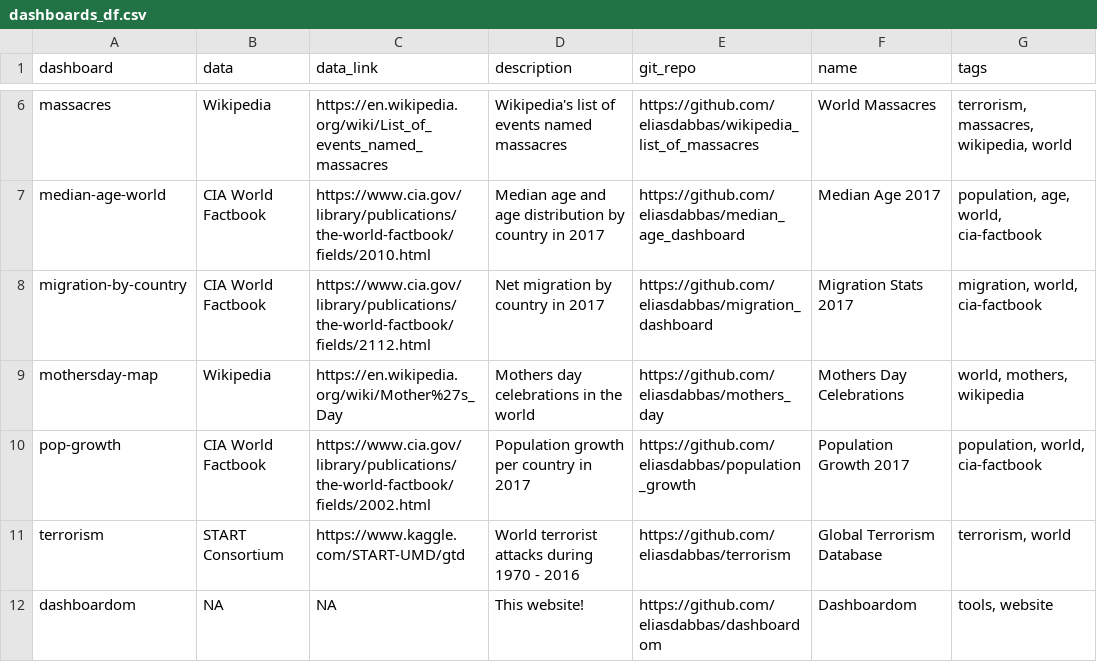
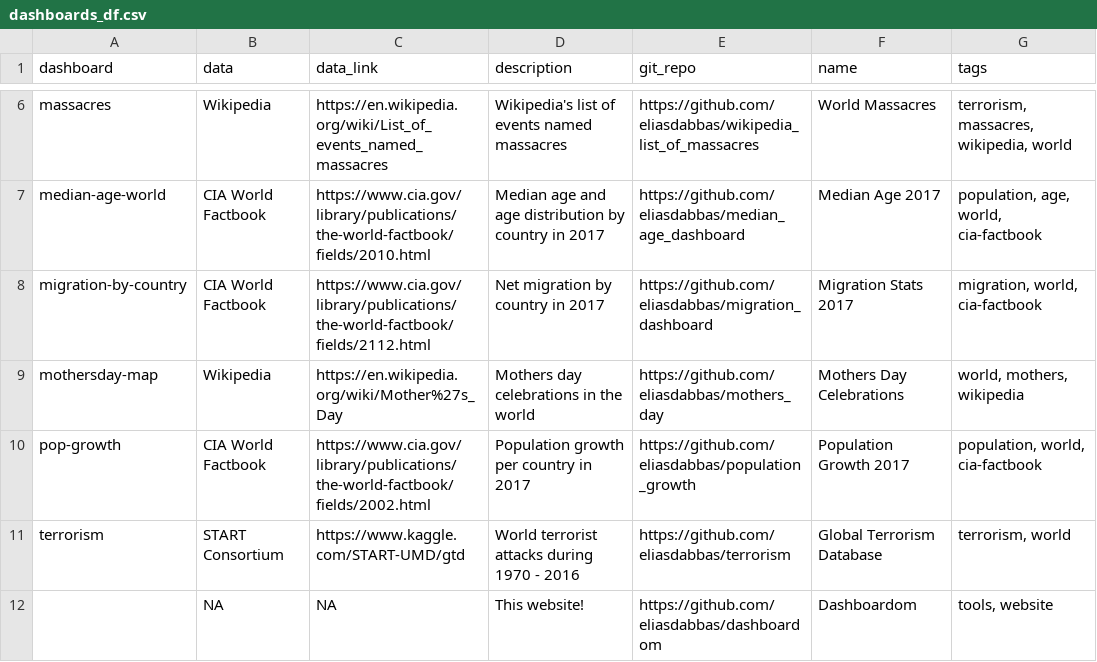
Before and after one commit to eliasdabbas/dashboardom, a CSV file: data/dashboards_df.csv, drawn as a sheet; only a part is shown, gaps mark what is left out.

Commit message:
Add dashboardom details to the csv and script generation file

```diff
--- a/data/dashboards_df.csv
+++ b/data/dashboards_df.csv
@@ -11,2 +11,2 @@ pop-growth,CIA World Factbook,https://www.cia.gov/library/publications/the-world
 terrorism,START Consortium,https://www.kaggle.com/START-UMD/gtd,World terrorist attacks during 1970 - 2016,https://github.com/eliasdabbas/terrorism,Global Terrorism Database,"terrorism, world"
-dashboardom,NA,NA,This website!,https://github.com/eliasdabbas/dashboardom,Dashboardom,"tools, website"
+,NA,NA,This website!,https://github.com/eliasdabbas/dashboardom,Dashboardom,"tools, website"
```
Also changed, not shown: 1 other file.
